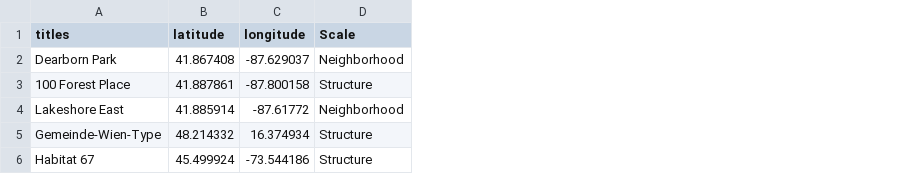
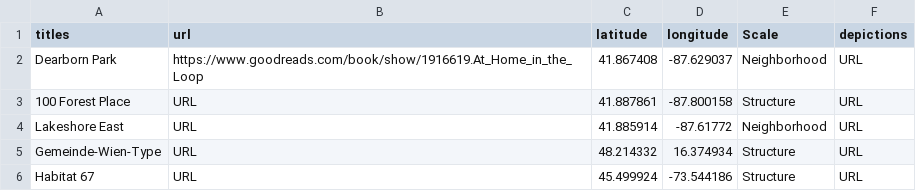
Before and after one commit to ajfisch04/CLCV22323, a CSV file: 8/Thesis.csv, drawn as a sheet; the diff names each change by its address in the sheet, - before the commit and + after, or states it on an @@ line.

Commit message:
Update Thesis.csv

```diff
--- a/8/Thesis.csv
+++ b/8/Thesis.csv
+column B (url), rows 2-6: https://www.goodreads.com/book/show/1916619.At_Home_in_the_Loop | URL | URL | URL | URL
+column F (depictions), rows 2-6: all URL
```
